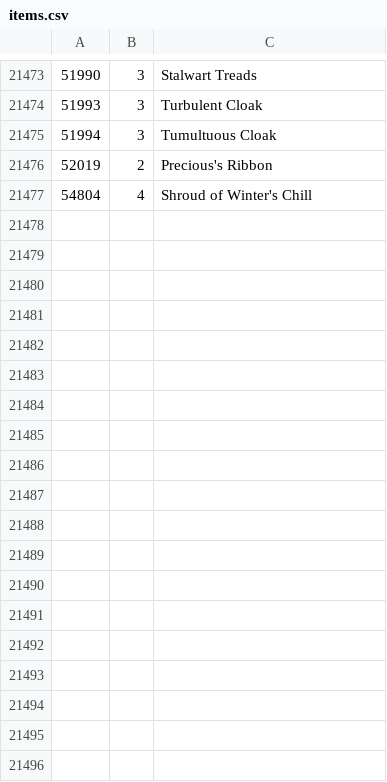
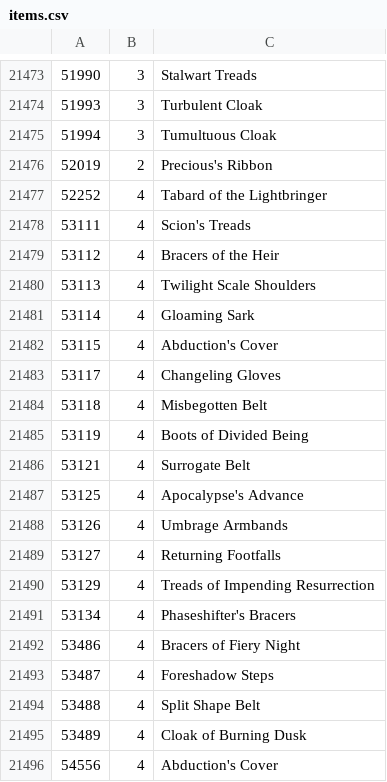
Before and after one commit to jaisurya/wowmodelviewer, a CSV file: bin/enUS/items.csv, drawn as a sheet; only a part is shown, gaps mark what is left out; the shorter side is filled out with more unchanged rows; the diff covers the shown part only.

```diff
--- a/bin/enUS/items.csv
+++ b/bin/enUS/items.csv
@@ -21476 +21476,21 @@
 52019,2,Precious's Ribbon
+52252,4,Tabard of the Lightbringer
+53111,4,Scion's Treads
+53112,4,Bracers of the Heir
+53113,4,Twilight Scale Shoulders
+53114,4,Gloaming Sark
+53115,4,Abduction's Cover
+53117,4,Changeling Gloves
+53118,4,Misbegotten Belt
+53119,4,Boots of Divided Being
+53121,4,Surrogate Belt
+53125,4,Apocalypse's Advance
+53126,4,Umbrage Armbands
+53127,4,Returning Footfalls
+53129,4,Treads of Impending Resurrection
+53134,4,Phaseshifter's Bracers
+53486,4,Bracers of Fiery Night
+53487,4,Foreshadow Steps
+53488,4,Split Shape Belt
+53489,4,Cloak of Burning Dusk
+54556,4,Abduction's Cover
```
Also changed, not shown: 17 added rows and 1 edited cell elsewhere in this file, bin/enUS/npcs.csv, bin/zhTW/items.csv, 2 other files.
